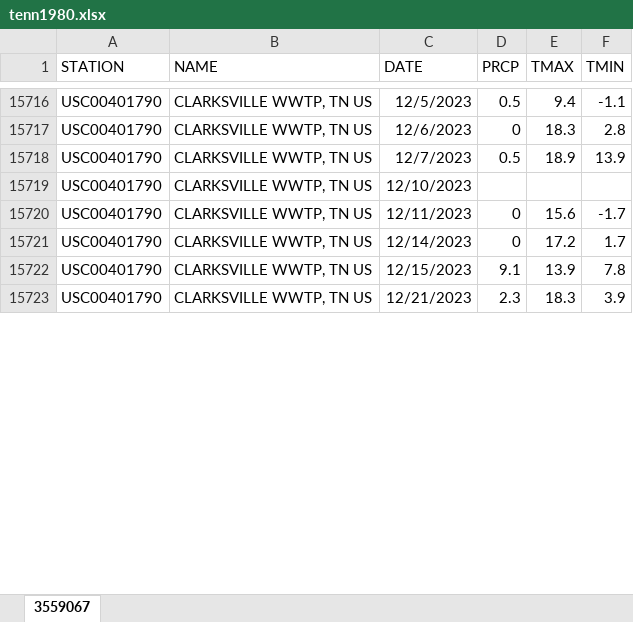
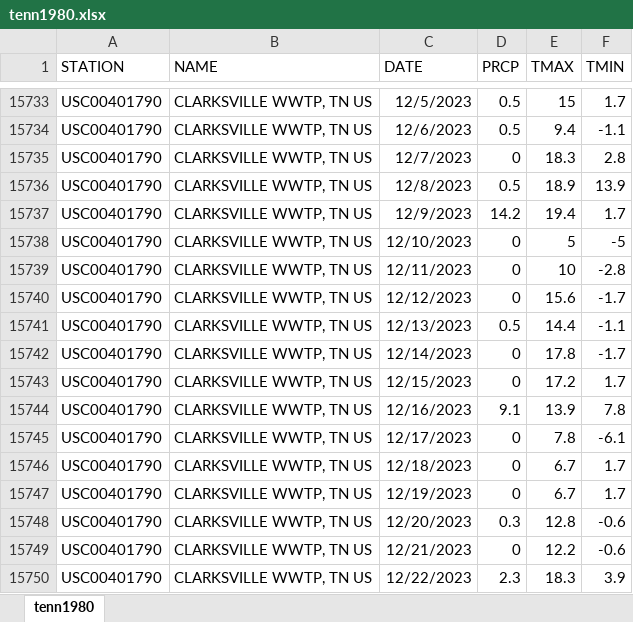
Before and after one commit to jendris573/freezing_tolerance, an Excel workbook: data/tenn1980.xlsx, sheet tenn1980, drawn as a sheet; only a part is shown, gaps mark what is left out; values as stored, in another font and other column widths than the file's, no borders; addresses are those after the commit; the diff covers the shown part only; the diff names each change by its address in the sheet, - before the commit and + after, or states it on an @@ line.

```diff
--- a/data/tenn1980.xlsx (sheet tenn1980)
+++ b/data/tenn1980.xlsx (sheet tenn1980)
-sheet tab: 3559067
+sheet tab: tenn1980
-E15733 (TMAX): 9.4
+E15733 (TMAX): 15
-F15733 (TMIN): -1.1
+F15733 (TMIN): 1.7
-D15734 (PRCP): 0
+D15734 (PRCP): 0.5
-E15734 (TMAX): 18.3
+E15734 (TMAX): 9.4
-F15734 (TMIN): 2.8
+F15734 (TMIN): -1.1
-D15735 (PRCP): 0.5
+D15735 (PRCP): 0
-E15735 (TMAX): 18.9
+E15735 (TMAX): 18.3
-F15735 (TMIN): 13.9
+F15735 (TMIN): 2.8
+row 15736: USC00401790 | CLARKSVILLE WWTP, TN US | 12/8/2023 | 0.5 | 18.9 | 13.9
+row 15737: USC00401790 | CLARKSVILLE WWTP, TN US | 12/9/2023 | 14.2 | 19.4 | 1.7
-D15738 (PRCP): (empty)
+D15738 (PRCP): 0
-E15738 (TMAX): (empty)
+E15738 (TMAX): 5
-F15738 (TMIN): (empty)
+F15738 (TMIN): -5
-E15739 (TMAX): 15.6
+E15739 (TMAX): 10
-F15739 (TMIN): -1.7
+F15739 (TMIN): -2.8
+row 15740: USC00401790 | CLARKSVILLE WWTP, TN US | 12/12/2023 | 0 | 15.6 | -1.7
+row 15741: USC00401790 | CLARKSVILLE WWTP, TN US | 12/13/2023 | 0.5 | 14.4 | -1.1
-E15742 (TMAX): 17.2
+E15742 (TMAX): 17.8
-F15742 (TMIN): 1.7
+F15742 (TMIN): -1.7
-D15743 (PRCP): 9.1
+D15743 (PRCP): 0
-E15743 (TMAX): 13.9
+E15743 (TMAX): 17.2
-F15743 (TMIN): 7.8
+F15743 (TMIN): 1.7
+row 15744: USC00401790 | CLARKSVILLE WWTP, TN US | 12/16/2023 | 9.1 | 13.9 | 7.8
+row 15745: USC00401790 | CLARKSVILLE WWTP, TN US | 12/17/2023 | 0 | 7.8 | -6.1
+row 15746: USC00401790 | CLARKSVILLE WWTP, TN US | 12/18/2023 | 0 | 6.7 | 1.7
+row 15747: USC00401790 | CLARKSVILLE WWTP, TN US | 12/19/2023 | 0 | 6.7 | 1.7
+row 15748: USC00401790 | CLARKSVILLE WWTP, TN US | 12/20/2023 | 0.3 | 12.8 | -0.6
-D15749 (PRCP): 2.3
+D15749 (PRCP): 0
-E15749 (TMAX): 18.3
+E15749 (TMAX): 12.2
-F15749 (TMIN): 3.9
+F15749 (TMIN): -0.6
+row 15750: USC00401790 | CLARKSVILLE WWTP, TN US | 12/22/2023 | 2.3 | 18.3 | 3.9
```
Also changed, not shown: 23 added rows and 52 edited cells elsewhere in this sheet, 4 other files.
